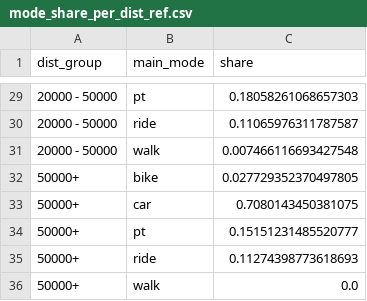
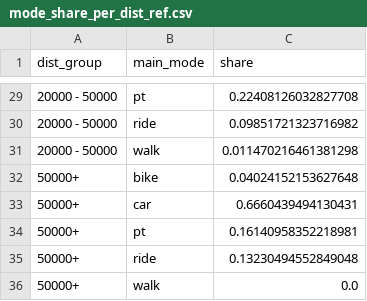
Before and after one commit to matsim-scenarios/matsim-metropole-ruhr, a CSV file: src/main/resources/mode_share_per_dist_ref.csv, drawn as a sheet; only a part is shown, gaps mark what is left out; the diff covers the shown part only.

```diff
--- a/src/main/resources/mode_share_per_dist_ref.csv
+++ b/src/main/resources/mode_share_per_dist_ref.csv
@@ -29,8 +29,8 @@ dist_group,main_mode,share
-20000 - 50000,pt,0.18058261068657303
-20000 - 50000,ride,0.11065976311787587
-20000 - 50000,walk,0.007466116693427548
-50000+,bike,0.027729352370497805
-50000+,car,0.7080143450381075
-50000+,pt,0.15151231485520777
-50000+,ride,0.11274398773618693
+20000 - 50000,pt,0.22408126032827708
+20000 - 50000,ride,0.09851721323716982
+20000 - 50000,walk,0.011470216461381298
+50000+,bike,0.04024152153627648
+50000+,car,0.6660439494130431
+50000+,pt,0.16140958352218981
+50000+,ride,0.13230494552849048
 50000+,walk,0.0
```
Also changed, not shown: 27 edited cells elsewhere in this file, src/main/resources/mode_share_ref.csv, src/main/resources/trip_purposes_by_hour_ref.csv, 4 other files.
